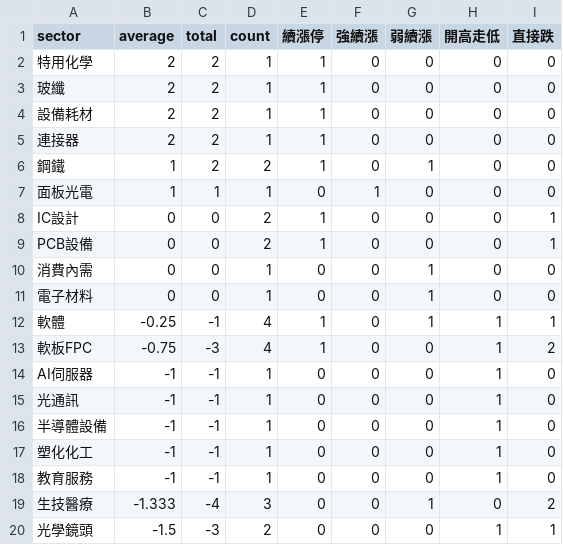
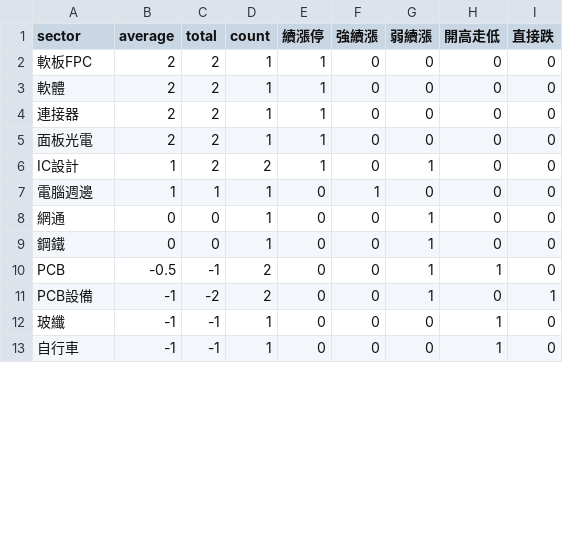
Before and after one commit to ilovechenjj986/daytrade-scoreboard, a CSV file: site/sector_scoreboard.csv, drawn as a sheet; only a part is shown; the diff covers the shown part only.

```diff
--- a/site/sector_scoreboard.csv
+++ b/site/sector_scoreboard.csv
@@ -1,20 +1,13 @@
 "sector","average","total","count","續漲停","強續漲","弱續漲","開高走低","直接跌"
-"特用化學","2","2","1","1","0","0","0","0"
-"玻纖","2","2","1","1","0","0","0","0"
-"設備耗材","2","2","1","1","0","0","0","0"
+"軟板FPC","2","2","1","1","0","0","0","0"
+"軟體","2","2","1","1","0","0","0","0"
 "連接器","2","2","1","1","0","0","0","0"
-"鋼鐵","1","2","2","1","0","1","0","0"
-"面板光電","1","1","1","0","1","0","0","0"
-"IC設計","0","0","2","1","0","0","0","1"
-"PCB設備","0","0","2","1","0","0","0","1"
-"消費內需","0","0","1","0","0","1","0","0"
-"電子材料","0","0","1","0","0","1","0","0"
-"軟體","-0.25","-1","4","1","0","1","1","1"
-"軟板FPC","-0.75","-3","4","1","0","0","1","2"
-"AI伺服器","-1","-1","1","0","0","0","1","0"
-"光通訊","-1","-1","1","0","0","0","1","0"
-"半導體設備","-1","-1","1","0","0","0","1","0"
-"塑化化工","-1","-1","1","0","0","0","1","0"
-"教育服務","-1","-1","1","0","0","0","1","0"
-"生技醫療","-1.333","-4","3","0","0","1","0","2"
-"光學鏡頭","-1.5","-3","2","0","0","0","1","1"
+"面板光電","2","2","1","1","0","0","0","0"
+"IC設計","1","2","2","1","0","1","0","0"
+"電腦週邊","1","1","1","0","1","0","0","0"
+"網通","0","0","1","0","0","1","0","0"
+"鋼鐵","0","0","1","0","0","1","0","0"
+"PCB","-0.5","-1","2","0","0","1","1","0"
+"PCB設備","-1","-2","2","0","0","1","0","1"
+"玻纖","-1","-1","1","0","0","0","1","0"
+"自行車","-1","-1","1","0","0","0","1","0"
```
Also changed, not shown: 1 removed row and 13 edited cells elsewhere in this file, 13 other files.
